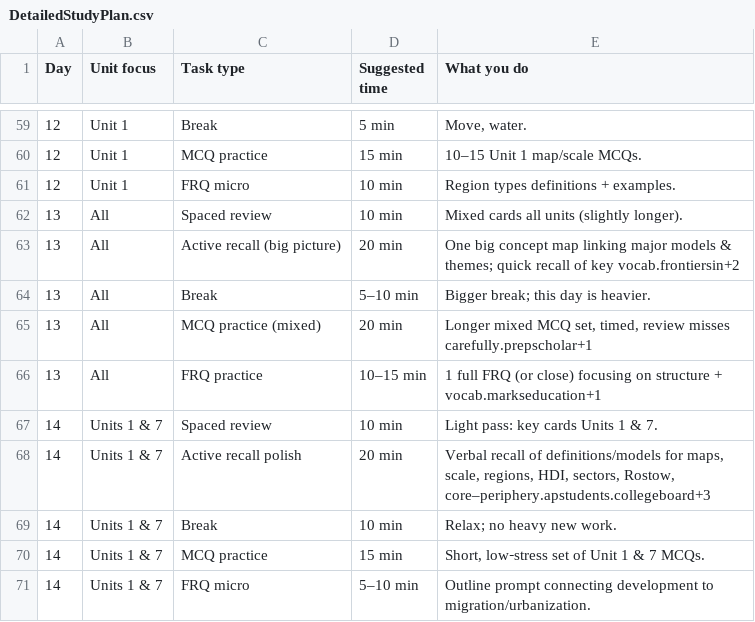
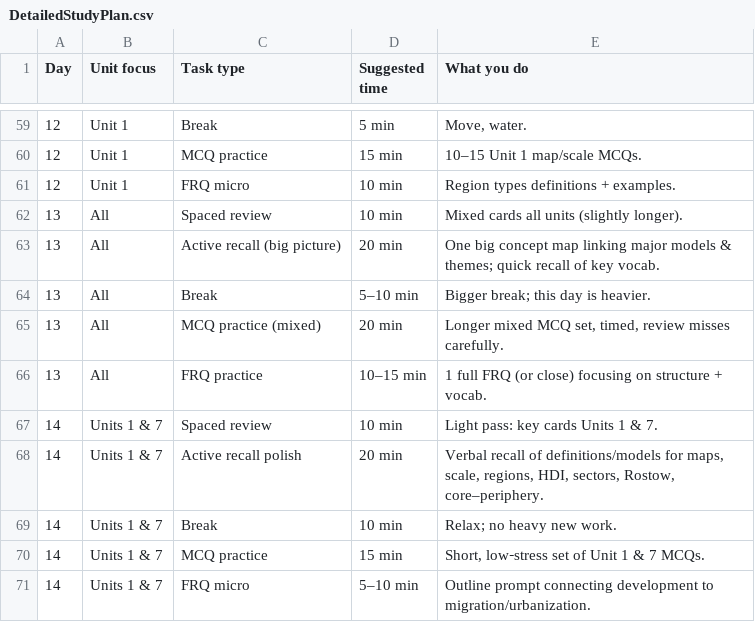
Before and after one commit to DaNoob8157/APHuG-Exam-Prep-App, a CSV file: APHuG Exam Prep App/DetailedStudyPlan.csv, drawn as a sheet; only a part is shown, gaps mark what is left out; the diff covers the shown part only.

```diff
--- a/APHuG Exam Prep App/DetailedStudyPlan.csv
+++ b/APHuG Exam Prep App/DetailedStudyPlan.csv
@@ -62,8 +62,8 @@
 "13","All","Spaced review","10 min","Mixed cards all units (slightly longer)."
-"13","All","Active recall (big picture)","20 min","One big concept map linking major models & themes; quick recall of key vocab.frontiersin+2"
+"13","All","Active recall (big picture)","20 min","One big concept map linking major models & themes; quick recall of key vocab."
 "13","All","Break","5–10 min","Bigger break; this day is heavier."
-"13","All","MCQ practice (mixed)","20 min","Longer mixed MCQ set, timed, review misses carefully.prepscholar+1"
-"13","All","FRQ practice","10–15 min","1 full FRQ (or close) focusing on structure + vocab.markseducation+1"
+"13","All","MCQ practice (mixed)","20 min","Longer mixed MCQ set, timed, review misses carefully."
+"13","All","FRQ practice","10–15 min","1 full FRQ (or close) focusing on structure + vocab."
 "14","Units 1 & 7","Spaced review","10 min","Light pass: key cards Units 1 & 7."
-"14","Units 1 & 7","Active recall polish","20 min","Verbal recall of definitions/models for maps, scale, regions, HDI, sectors, Rostow, core–periphery.apstudents.collegeboard+3"
+"14","Units 1 & 7","Active recall polish","20 min","Verbal recall of definitions/models for maps, scale, regions, HDI, sectors, Rostow, core–periphery."
 "14","Units 1 & 7","Break","10 min","Relax; no heavy new work."
```
Also changed, not shown: 13 edited cells elsewhere in this file, 5 other files.
